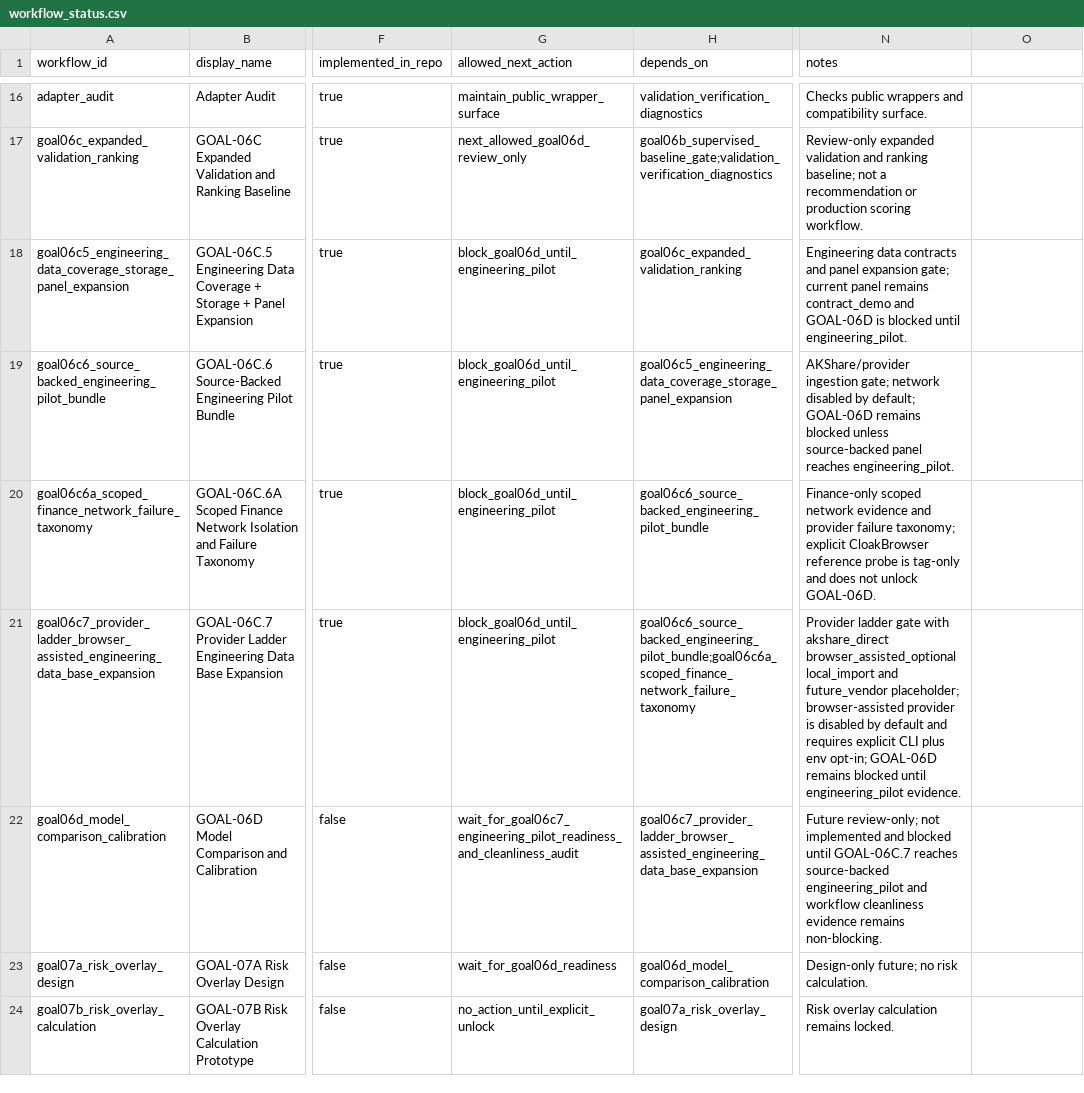
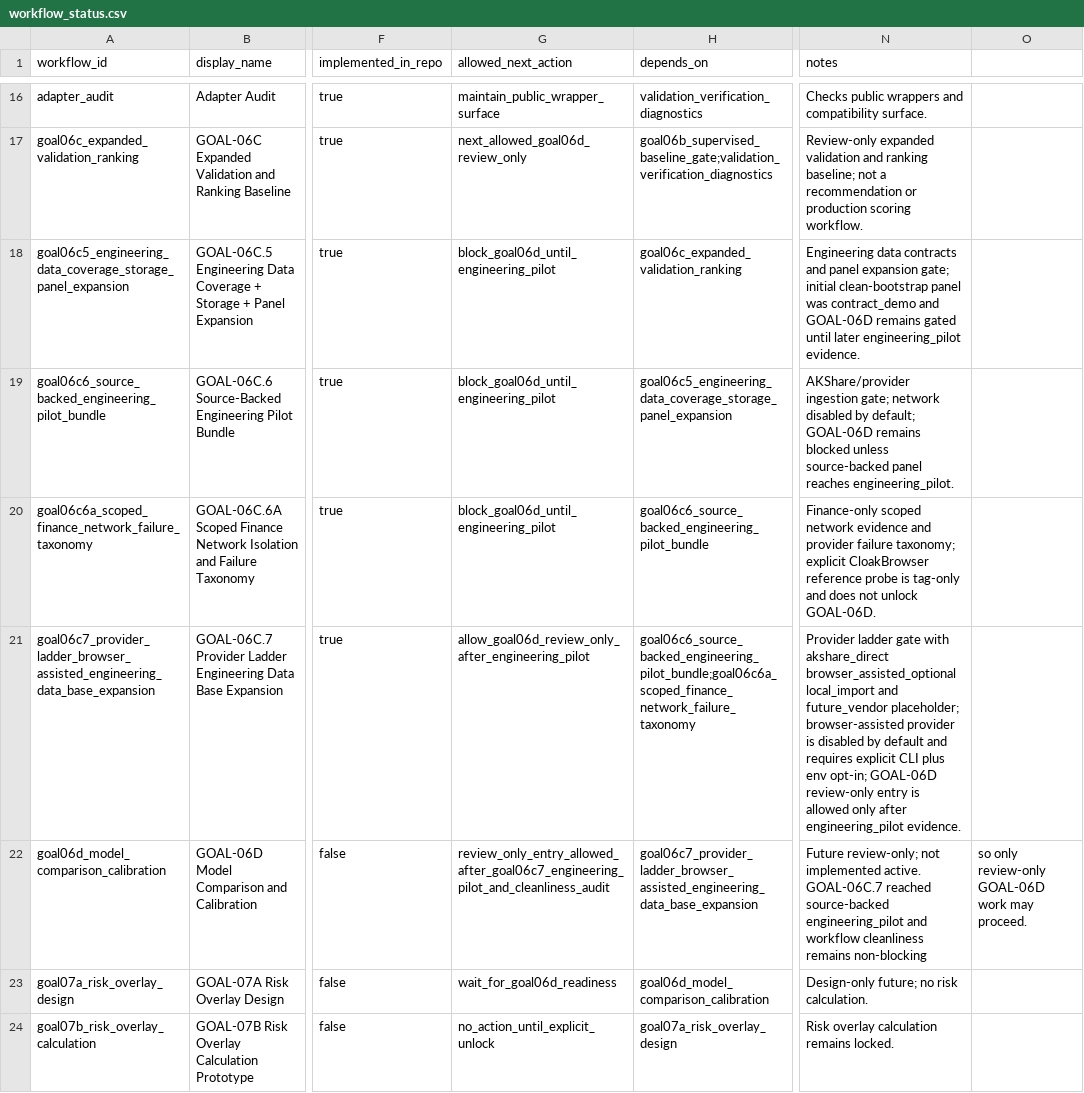
Before and after one commit to RyanLu0203/A_share_premarket_core, a CSV file: configs/project/workflow_status.csv, drawn as a sheet; only a part is shown, gaps mark what is left out; the diff names each change by its address in the sheet, - before the commit and + after, or states it on an @@ line.

Commit message:
Reach GOAL-06C.7 engineering pilot

```diff
--- a/configs/project/workflow_status.csv
+++ b/configs/project/workflow_status.csv
-N18 (notes): …expansion gate; current panel remains contract_demo and GOAL-06D is blocked until engineering_pilot.
+N18 (notes): …expansion gate; initial clean-bootstrap panel was contract_demo and GOAL-06D remains gated until later engineering_pilot evidence.
-G21 (allowed_next_action): block_goal06d_until_engineering_pilot
+G21 (allowed_next_action): allow_goal06d_review_only_after_engineering_pilot
-N21 (notes): …opt-in; GOAL-06D remains blocked until engineering_pilot evidence.
+N21 (notes): …opt-in; GOAL-06D review-only entry is allowed only after engineering_pilot evidence.
-G22 (allowed_next_action): wait_for_goal06c7_engineering_pilot_readiness_and_cleanliness_audit
+G22 (allowed_next_action): review_only_entry_allowed_after_goal06c7_engineering_pilot_and_cleanliness_audit
-N22 (notes): …not implemented and blocked until GOAL-06C.7 reaches source-backed engineering_pilot and workflow cleanliness evidence remains non-blocking.
+N22 (notes): …not implemented active. GOAL-06C.7 reached source-backed engineering_pilot and workflow cleanliness remains non-blocking
-O22: (empty)
+O22: so only review-only GOAL-06D work may proceed.
```
Also changed, not shown: outputs/audits/workflow_status_table.csv, outputs/stage6c/STAGE6C_source_backed_engineering_panel_coverage_summary.csv, 43 other files.
